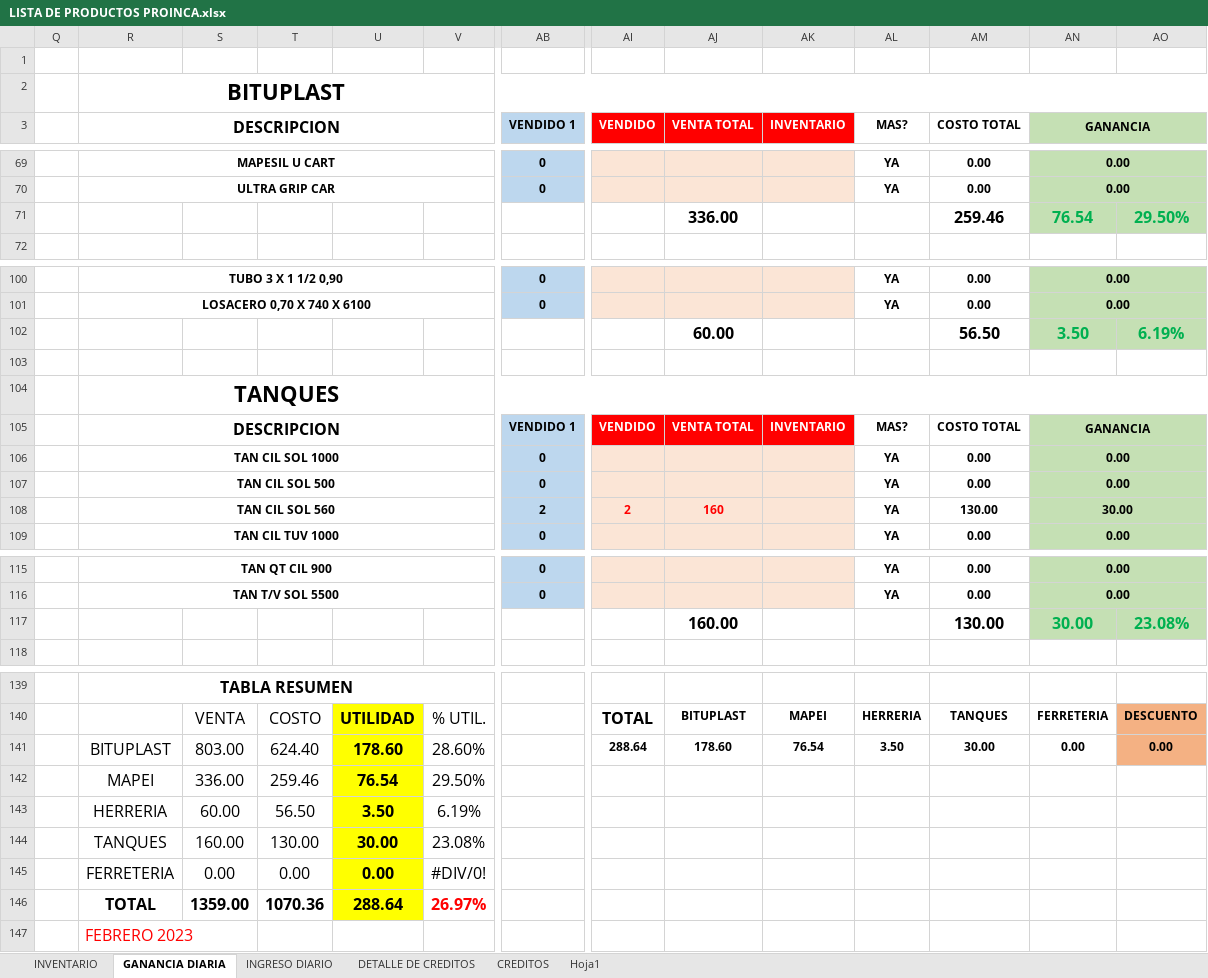
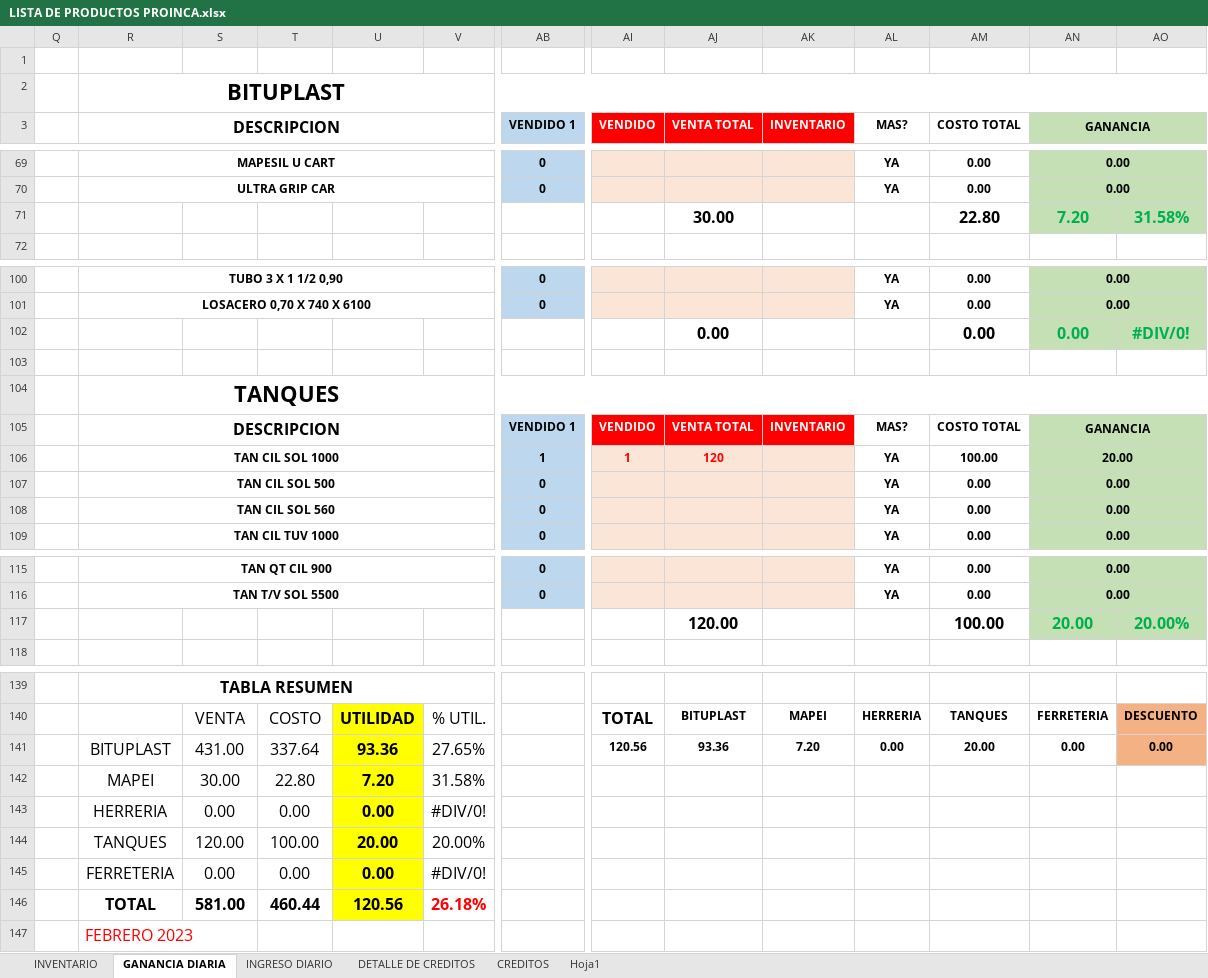
Before and after one commit to JPuente25/Proinca, an Excel workbook: LISTA DE PRODUCTOS PROINCA.xlsx, sheet GANANCIA DIARIA, drawn as a sheet; only a part is shown, gaps mark what is left out; values as stored, in another font and other column widths than the file's, no borders; removed rows and columns are numbered as before the commit, all else as after; rows hold the shown columns only; the diff covers the shown part only; the diff names each change by its address in the sheet, - before the commit and + after, or states it on an @@ line.

Commit message:
26-07-23

```diff
--- a/LISTA DE PRODUCTOS PROINCA.xlsx (sheet GANANCIA DIARIA)
+++ b/LISTA DE PRODUCTOS PROINCA.xlsx (sheet GANANCIA DIARIA)
-row 71:  |  |  |  |  |  |  |  | 336.00 |  |  | 259.46 | 76.54 | 29.50%
+row 71:  |  |  |  |  |  |  |  | 30.00 |  |  | 22.80 | 7.20 | 31.58%
-row 102:  |  |  |  |  |  |  |  | 60.00 |  |  | 56.50 | 3.50 | 6.19%
+row 102:  |  |  |  |  |  |  |  | 0.00 |  |  | 0.00 | 0.00 | #DIV/0!
-AB106 (VENDIDO 1): 0
+AB106 (VENDIDO 1): 1
-AI106 (VENDIDO): (empty)
+AI106 (VENDIDO): 1
-AJ106 (VENTA TOTAL): (empty)
+AJ106 (VENTA TOTAL): 120
-AM106 (COSTO TOTAL): 0.00
+AM106 (COSTO TOTAL): 100.00
-AN106 (GANANCIA): 0.00
+AN106 (GANANCIA): 20.00
-AB108 (VENDIDO 1): 2
+AB108 (VENDIDO 1): 0
-AI108 (VENDIDO): 2
+AI108 (VENDIDO): (empty)
-AJ108 (VENTA TOTAL): 160
+AJ108 (VENTA TOTAL): (empty)
-AM108 (COSTO TOTAL): 130.00
+AM108 (COSTO TOTAL): 0.00
-AN108 (GANANCIA): 30.00
+AN108 (GANANCIA): 0.00
-row 117:  |  |  |  |  |  |  |  | 160.00 |  |  | 130.00 | 30.00 | 23.08%
+row 117:  |  |  |  |  |  |  |  | 120.00 |  |  | 100.00 | 20.00 | 20.00%
-row 141:  | BITUPLAST | 803.00 | 624.40 | 178.60 | 28.60% |  | 288.64 | 178.60 | 76.54 | 3.50 | 30.00 | 0.00 | 0.00
-row 142:  | MAPEI | 336.00 | 259.46 | 76.54 | 29.50%
-row 143:  | HERRERIA | 60.00 | 56.50 | 3.50 | 6.19%
-row 144:  | TANQUES | 160.00 | 130.00 | 30.00 | 23.08%
+row 141:  | BITUPLAST | 431.00 | 337.64 | 93.36 | 27.65% |  | 120.56 | 93.36 | 7.20 | 0.00 | 20.00 | 0.00 | 0.00
+row 142:  | MAPEI | 30.00 | 22.80 | 7.20 | 31.58%
+row 143:  | HERRERIA | 0.00 | 0.00 | 0.00 | #DIV/0!
+row 144:  | TANQUES | 120.00 | 100.00 | 20.00 | 20.00%
-row 146:  | TOTAL | 1359.00 | 1070.36 | 288.64 | 26.97%
+row 146:  | TOTAL | 581.00 | 460.44 | 120.56 | 26.18%
```
Also changed, not shown: 1 added row, 1 removed row and 92 edited cells elsewhere in this sheet, sheet CREDITOS, sheet DETALLE DE CREDITOS, sheet INGRESO DIARIO.
